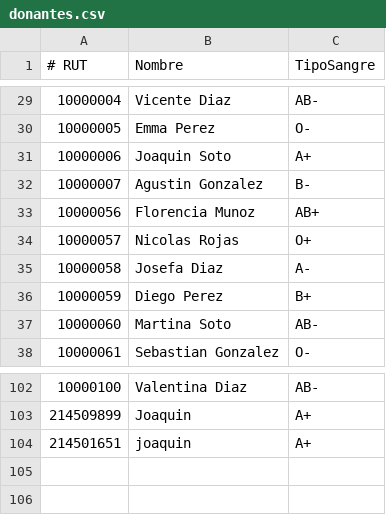
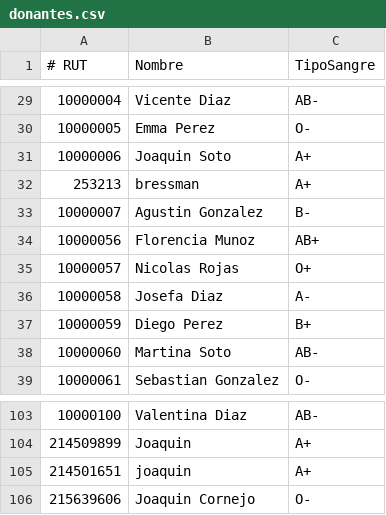
Before and after one commit to Mankeke009/SiaSangre, a CSV file: donantes.csv, drawn as a sheet; only a part is shown, gaps mark what is left out; the diff names each change by its address in the sheet, - before the commit and + after, or states it on an @@ line.

```diff
--- a/donantes.csv
+++ b/donantes.csv
+row 32: 253213 | bressman | A+
+row 106: 215639606 | Joaquin Cornejo | O-
```
Also changed, not shown: campanas.csv, 2 other files.
